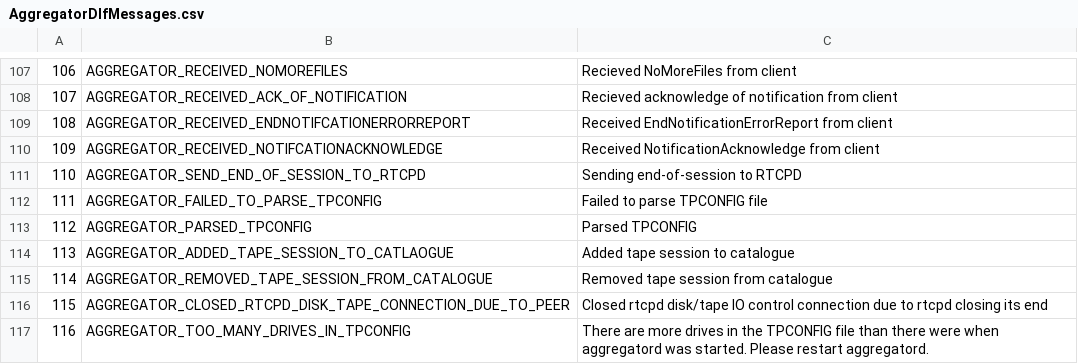
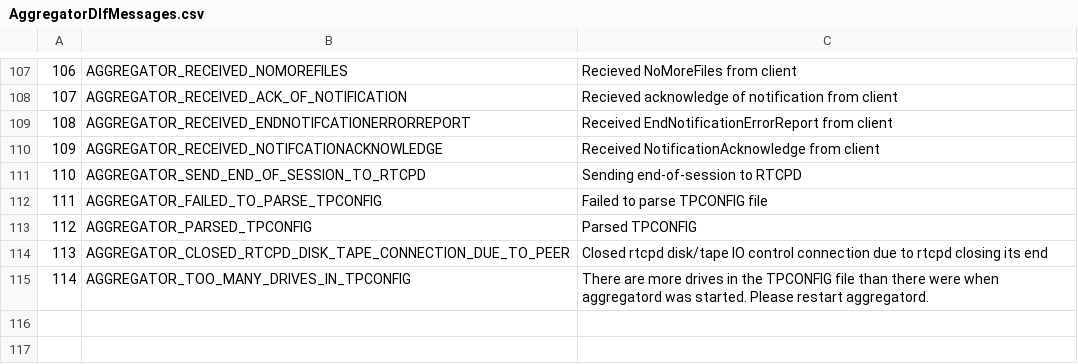
Before and after one commit to cern-cta/CTA, a CSV file: castor/tape/aggregator/AggregatorDlfMessages.csv, drawn as a sheet; only a part is shown, gaps mark what is left out; removed rows and columns are numbered as before the commit, all else as after; the diff names each change by its address in the sheet, - before the commit and + after, or states it on an @@ line.

Commit message:
Removed the TapeSessionCatalogue as it is no longer required, did not work and locked up the tape drives in the test/development setup.

```diff
--- a/castor/tape/aggregator/AggregatorDlfMessages.csv
+++ b/castor/tape/aggregator/AggregatorDlfMessages.csv
-row 114: 113 | AGGREGATOR_ADDED_TAPE_SESSION_TO_CATLAOGUE | Added tape session to catalogue
-row 115: 114 | AGGREGATOR_REMOVED_TAPE_SESSION_FROM_CATALOGUE | Removed tape session from catalogue
@@ column A renumbered from row 114 down @@
```
Also changed, not shown: 11 other files.
